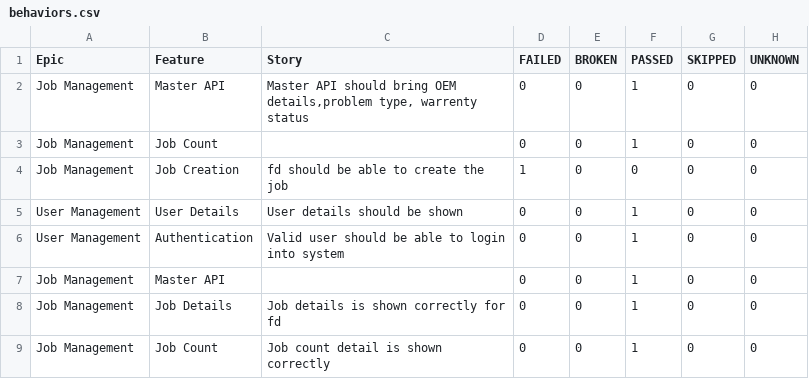
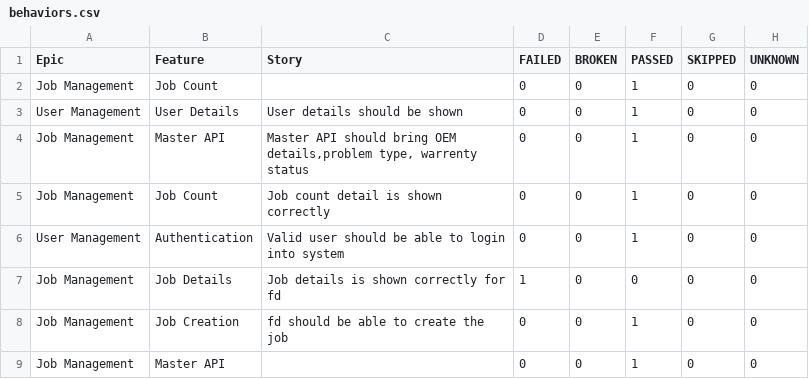
Before and after one commit to AbhijitNaik05/PhoenixTestAutomationFramework, a CSV file: data/behaviors.csv, drawn as a sheet.

```diff
--- a/data/behaviors.csv
+++ b/data/behaviors.csv
@@ -1,9 +1,9 @@
 "Epic","Feature","Story","FAILED","BROKEN","PASSED","SKIPPED","UNKNOWN"
+"Job Management","Job Count","","0","0","1","0","0"
+"User Management","User Details","User details should be shown","0","0","1","0","0"
 "Job Management","Master API","Master API should bring OEM details,problem type, warrenty status","0","0","1","0","0"
-"Job Management","Job Count","","0","0","1","0","0"
-"Job Management","Job Creation","fd should be able to create the job","1","0","0","0","0"
-"User Management","User Details","User details should be shown","0","0","1","0","0"
+"Job Management","Job Count","Job count detail is shown correctly","0","0","1","0","0"
 "User Management","Authentication","Valid user should be able to login into system","0","0","1","0","0"
+"Job Management","Job Details","Job details is shown correctly for fd","1","0","0","0","0"
+"Job Management","Job Creation","fd should be able to create the job","0","0","1","0","0"
 "Job Management","Master API","","0","0","1","0","0"
-"Job Management","Job Details","Job details is shown correctly for fd","0","0","1","0","0"
-"Job Management","Job Count","Job count detail is shown correctly","0","0","1","0","0"
```
Also changed, not shown: data/suites.csv, 51 other files.
